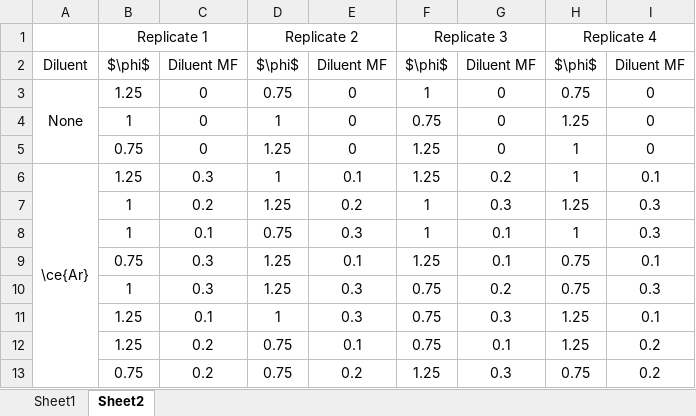
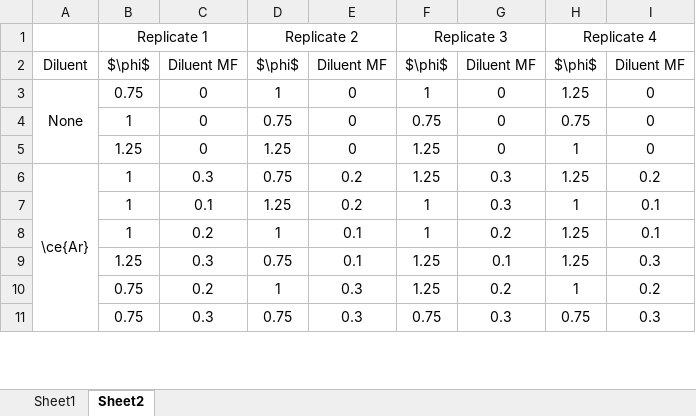
Before and after one commit to cartemic/ME599-Python, an Excel workbook: Project/Manual checks.xlsx, sheet Sheet2, drawn as a sheet; only a part is shown; values as stored, in another font and other column widths than the file's, no borders; removed rows and columns are numbered as before the commit, all else as after; the diff covers the shown part only; the diff names each change by its address in the sheet, - before the commit and + after, or states it on an @@ line.

Commit message:
Finished and turned in project

```diff
--- a/Project/Manual checks.xlsx (sheet Sheet2)
+++ b/Project/Manual checks.xlsx (sheet Sheet2)
-B3: 1.25
+B3: 0.75
-D3: 0.75
+D3: 1
-H3: 0.75
+H3: 1.25
-D4: 1
+D4: 0.75
-H4: 1.25
+H4: 0.75
-B5: 0.75
+B5: 1.25
-A6:A14 merged
+A6:A14 merged
-B6: 1.25
+B6: 1
-D6: 1
+D6: 0.75
-E6: 0.1
+E6: 0.2
-G6: 0.2
+G6: 0.3
-H6: 1
+H6: 1.25
-I6: 0.1
+I6: 0.2
-C7: 0.2
+C7: 0.1
-H7: 1.25
+H7: 1
-I7: 0.3
+I7: 0.1
-row 8:  | 1 | 0.1 | 0.75 | 0.3 | 1 | 0.1 | 1 | 0.3
-row 9:  | 0.75 | 0.3 | 1.25 | 0.1 | 1.25 | 0.1 | 0.75 | 0.1
-row 10:  | 1 | 0.3 | 1.25 | 0.3 | 0.75 | 0.2 | 0.75 | 0.3
-row 11:  | 1.25 | 0.1 | 1 | 0.3 | 0.75 | 0.3 | 1.25 | 0.1
+row 8:  | 1 | 0.2 | 1 | 0.1 | 1 | 0.2 | 1.25 | 0.1
-C9: 0.2
+C9: 0.3
-F9: 0.75
+F9: 1.25
-I9: 0.2
+I9: 0.3
-D10: 0.75
+D10: 1
-E10: 0.2
+E10: 0.3
-G10: 0.3
+G10: 0.2
-H10: 0.75
+H10: 1
+row 11:  | 0.75 | 0.3 | 0.75 | 0.3 | 0.75 | 0.3 | 0.75 | 0.3
```
Also changed, not shown: 13 added rows, 11 removed rows, 20 edited cells and merged cells elsewhere in this sheet, 8 other files.
